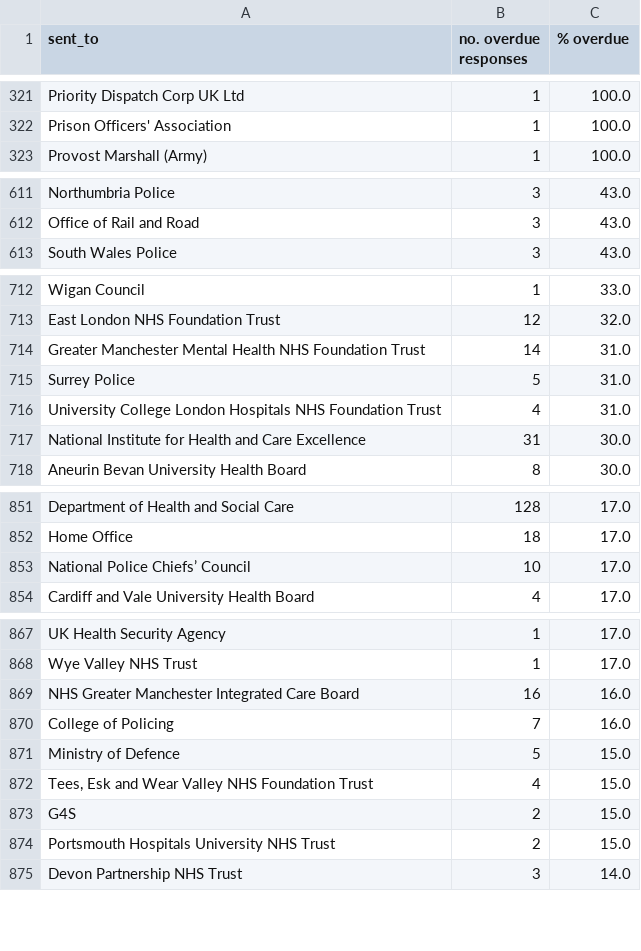
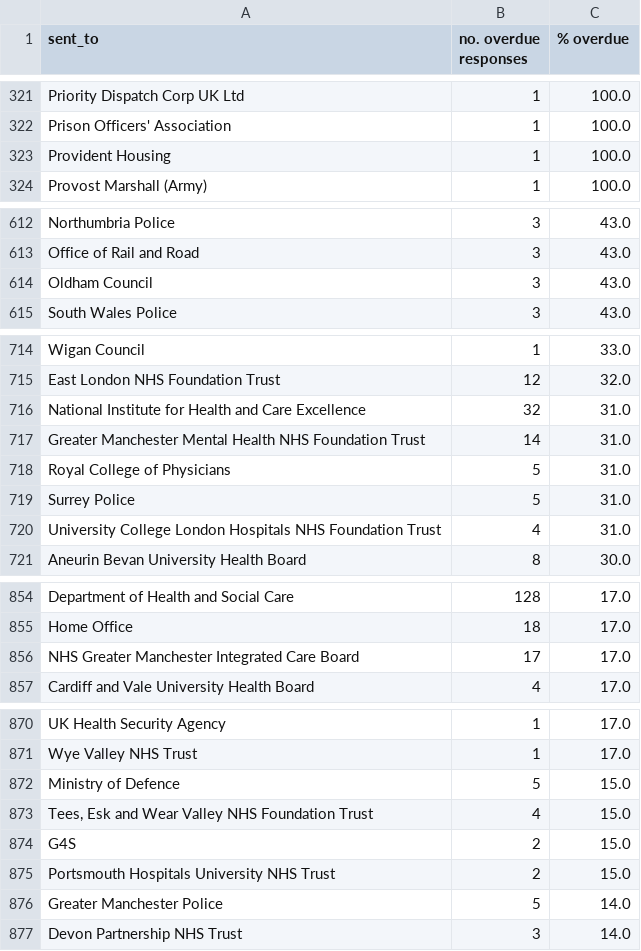
Before and after one commit to georgiarichards/preventabledeathstracker, a CSV file: src/analyse/counts/data/sent/reg28_by_status/counts/overdue_counts.csv, drawn as a sheet; only a part is shown, gaps mark what is left out; removed rows and columns are numbered as before the commit, all else as after; the diff covers the shown part only; the diff names each change by its address in the sheet, - before the commit and + after, or states it on an @@ line.

```diff
--- a/src/analyse/counts/data/sent/reg28_by_status/counts/overdue_counts.csv
+++ b/src/analyse/counts/data/sent/reg28_by_status/counts/overdue_counts.csv
+row 323: Provident Housing | 1 | 100.0
+row 614: Oldham Council | 3 | 43.0
+row 716: National Institute for Health and Care Excellence | 32 | 31.0
+row 718: Royal College of Physicians | 5 | 31.0
-row 717: National Institute for Health and Care Excellence | 31 | 30.0
-row 853: National Police Chiefs’ Council | 10 | 17.0
+row 856: NHS Greater Manchester Integrated Care Board | 17 | 17.0
-row 869: NHS Greater Manchester Integrated Care Board | 16 | 16.0
-row 870: College of Policing | 7 | 16.0
+row 876: Greater Manchester Police | 5 | 14.0
```
Also changed, not shown: 5 added rows and 6 removed rows elsewhere in this file, src/analyse/counts/data/sent/reg28_by_status/counts/pending_counts.csv, src/analyse/counts/data/sent/reg28_by_status/counts/top30/top_30_pending_counts.csv, 26 other files.
